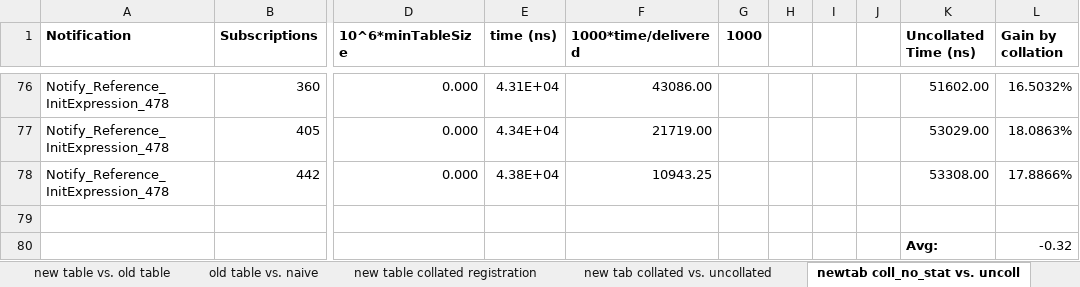
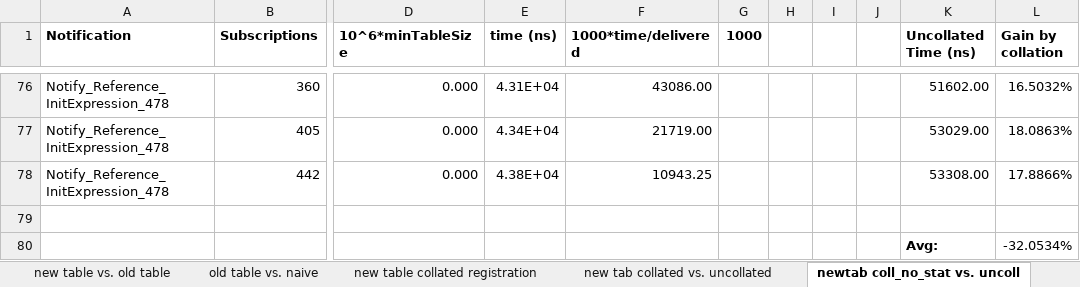
Before and after one commit to FURCAS-dev/FURCAS, an Excel workbook: de.hpi.sam.bp2009.solution.eventManager/measurementOverGrowingRegistrationCount.xlsx, sheet newtab coll_no_stat vs. uncoll, drawn as a sheet; only a part is shown, gaps mark what is left out; values as stored, in another font and other column widths than the file's, no borders; charts and pictures not drawn; the diff names each change by its address in the sheet, - before the commit and + after, or states it on an @@ line.

```diff
--- a/de.hpi.sam.bp2009.solution.eventManager/measurementOverGrowingRegistrationCount.xlsx (sheet newtab coll_no_stat vs. uncoll)
+++ b/de.hpi.sam.bp2009.solution.eventManager/measurementOverGrowingRegistrationCount.xlsx (sheet newtab coll_no_stat vs. uncoll)
-L80 (Gain by collation): -0.32
+L80 (Gain by collation): -32.0534%
```
Also changed, not shown: sheet new tab collated vs. uncollated, other sheet tabs, charts or pictures.
